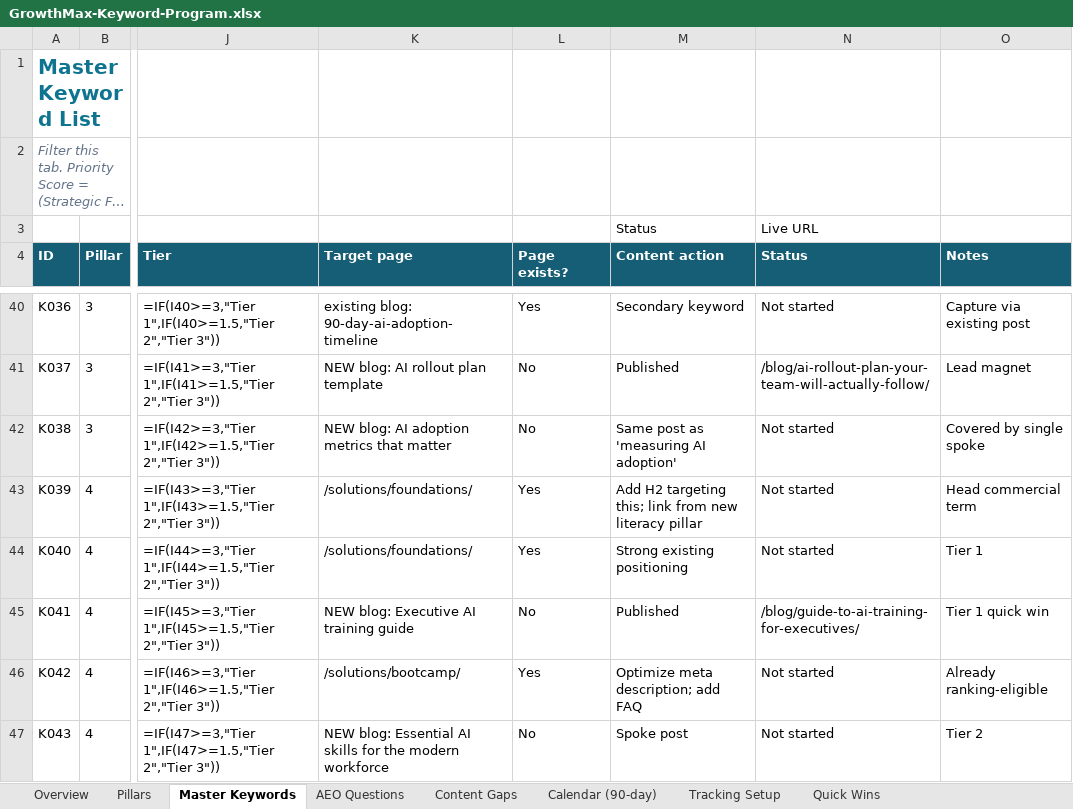
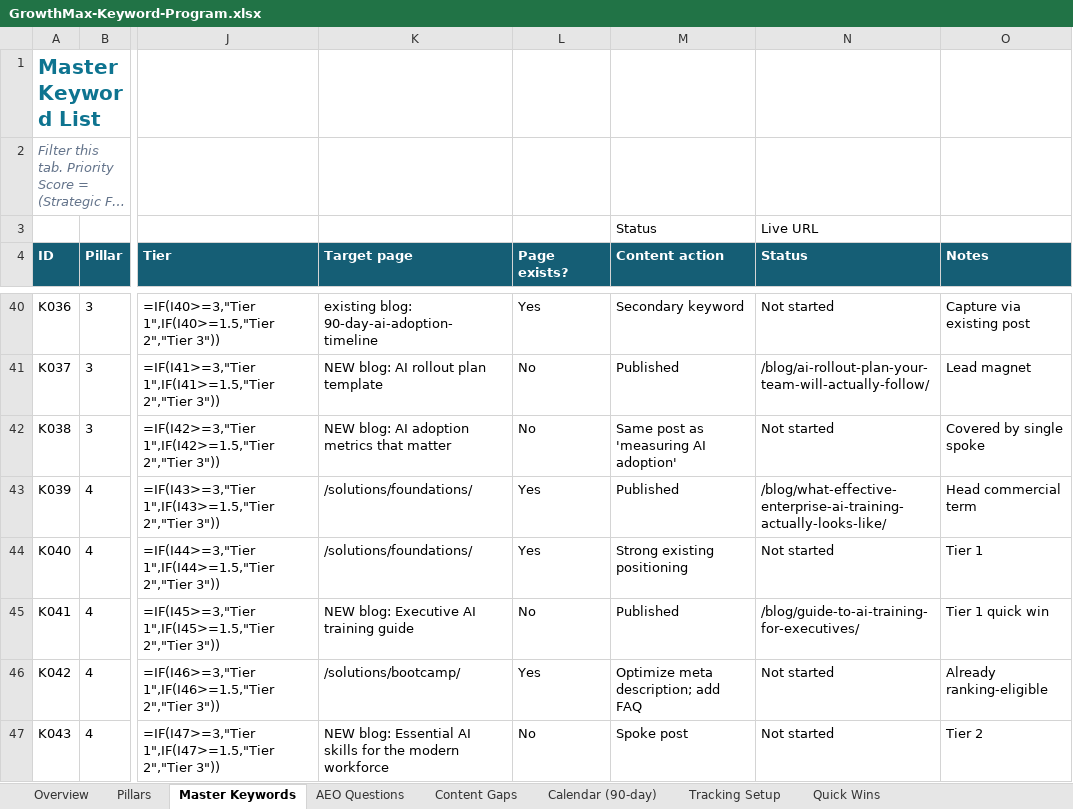
Before and after one commit to growthmaxinc/growthmaxweb, an Excel workbook: GrowthMax-Keyword-Program.xlsx, sheet Master Keywords, drawn as a sheet; only a part is shown, gaps mark what is left out; long unchanged cells end in …; values as stored, in another font and other column widths than the file's, no borders; formulas without a stored value are shown as written; conditional formats not drawn; the diff names each change by its address in the sheet, - before the commit and + after, or states it on an @@ line.

```diff
--- a/GrowthMax-Keyword-Program.xlsx (sheet Master Keywords)
+++ b/GrowthMax-Keyword-Program.xlsx (sheet Master Keywords)
-M43 (Content action): Add H2 targeting this; link from new literacy pillar
+M43 (Content action): Published
-N43 (Status): Not started
+N43 (Status): /blog/what-effective-enterprise-ai-training-actually-looks-like/
```
Also changed, not shown: sheet Calendar (90-day), 3 other files.
